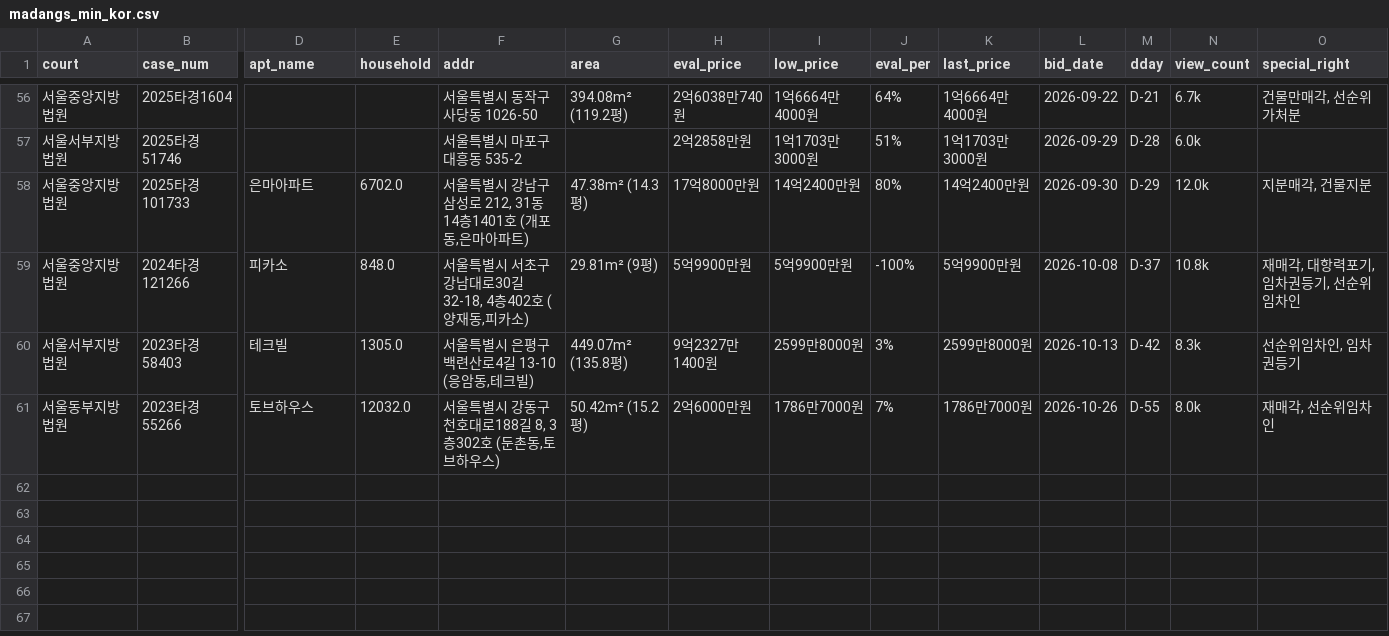
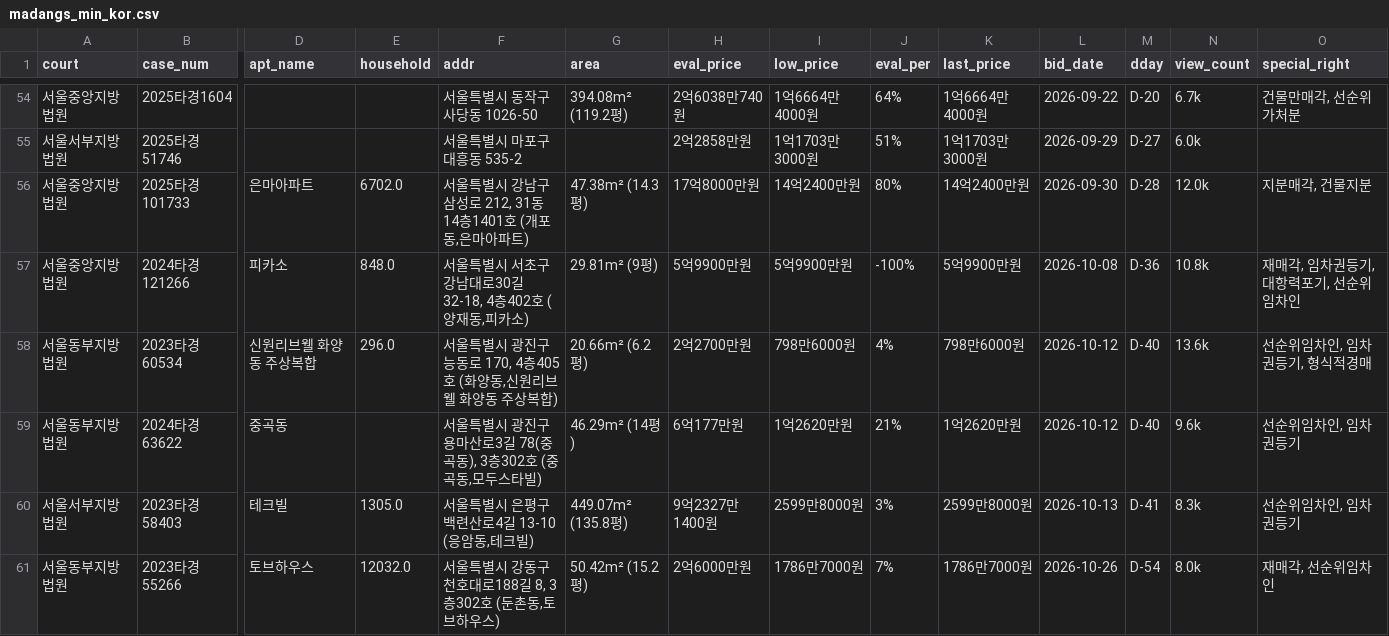
Before and after one commit to pos911/auction_search, a CSV file: madangs_min_kor.csv, drawn as a sheet; only a part is shown, gaps mark what is left out; addresses are those after the commit; rows hold the shown columns only; the diff covers the shown part only; the diff names each change by its address in the sheet, - before the commit and + after, or states it on an @@ line.

```diff
--- a/madangs_min_kor.csv
+++ b/madangs_min_kor.csv
-M54 (dday): D-21
+M54 (dday): D-20
-M55 (dday): D-28
+M55 (dday): D-27
-M56 (dday): D-29
+M56 (dday): D-28
-M57 (dday): D-37
+M57 (dday): D-36
-O57 (special_right): 재매각, 대항력포기, 임차권등기, 선순위임차인
+O57 (special_right): 재매각, 임차권등기, 대항력포기, 선순위임차인
+row 58: 서울동부지방법원 | 2023타경60534 | 신원리브웰 화양동 주상복합 | 296.0 | 서울특별시 광진구 능동로 170, 4층405호 (화양동,신원리브웰 화양동 주상복합) | 20.66m² (6.2평) | 2억2700만원 | 798만6000원 | 4% | 798만6000원 | 2026-10-12 | D-40 | 13.6k | 선순위임차인, 임차권등기, 형식적경매
+row 59: 서울동부지방법원 | 2024타경63622 | 중곡동 |  | 서울특별시 광진구 용마산로3길 78(중곡동), 3층302호 (중곡동,모두스타빌) | 46.29m² (14평) | 6억177만원 | 1억2620만원 | 21% | 1억2620만원 | 2026-10-12 | D-40 | 9.6k | 선순위임차인, 임차권등기
-M60 (dday): D-42
+M60 (dday): D-41
-M61 (dday): D-55
+M61 (dday): D-54
```
Also changed, not shown: 1 added row, 3 removed rows and 70 edited cells elsewhere in this file, 1 other file.
